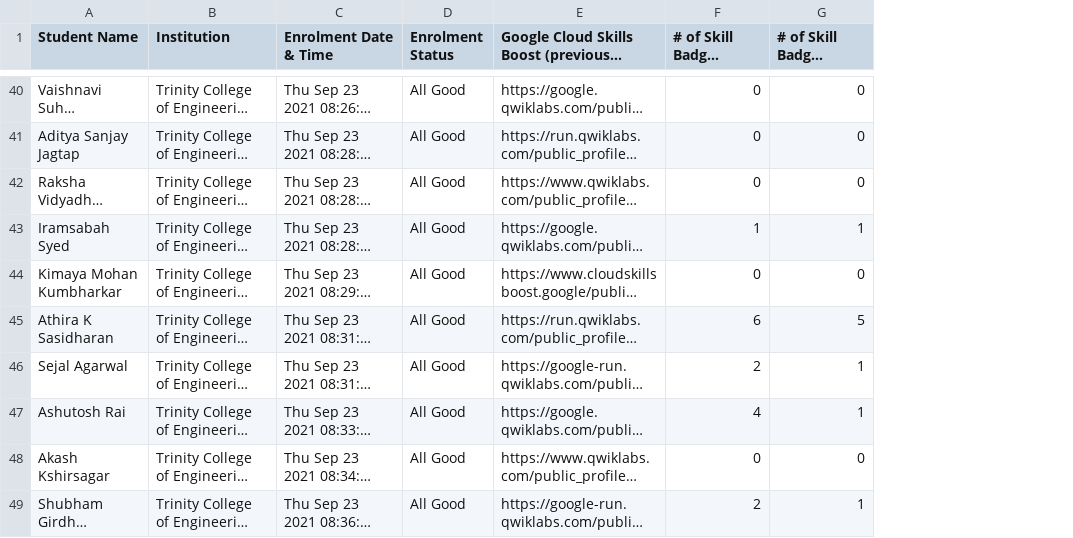
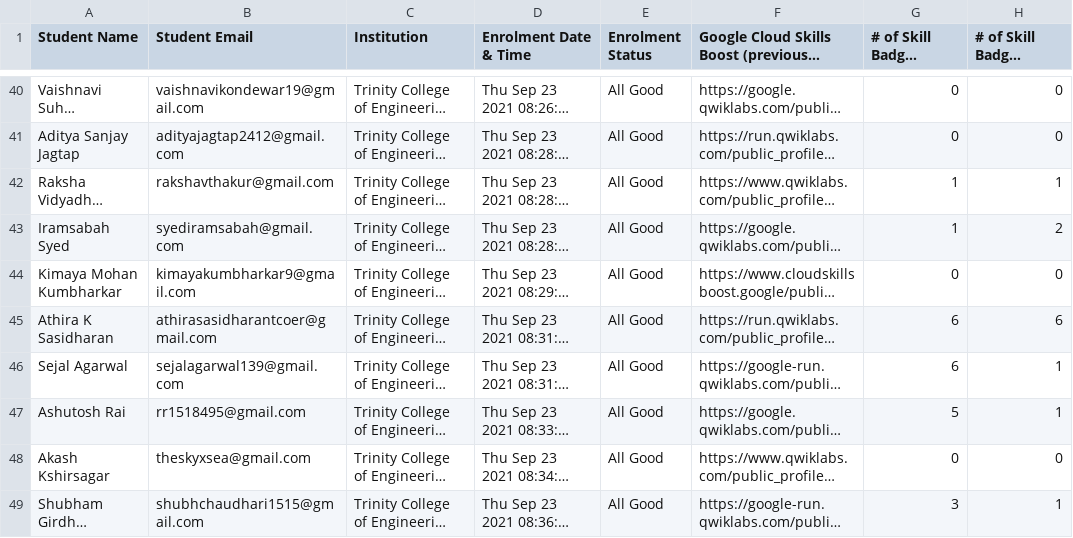
Before and after one commit to TanmayPShinde/30daysofcloud-board, a CSV file: data/data.csv, drawn as a sheet; only a part is shown, gaps mark what is left out; long unchanged cells end in …; addresses are those after the commit; the diff covers the shown part only; the diff names each change by its address in the sheet, - before the commit and + after, or states it on an @@ line.

Commit message:
Add files via upload

```diff
--- a/data/data.csv
+++ b/data/data.csv
+column B (Student Email), rows 40-49: vaishnavikondewar19@gmail.com | adityajagtap2412@gmail.com | rakshavthakur@gmail.com | syediramsabah@gmail.com | kimayakumbharkar9@gmail.com | athirasasidharantcoer@gmail.com | sejalagarwal139@gmail.com | rr1518495@gmail.com | theskyxsea@gmail.com | shubhchaudhari1515@gmail.com
-G42: 0
+G42: 1
-H42: 0
+H42: 1
-H43: 1
+H43: 2
-H45: 5
+H45: 6
-G46: 2
+G46: 6
-G47: 4
+G47: 5
-G49: 2
+G49: 3
```
Also changed, not shown: 17 edited cells elsewhere in this file.
